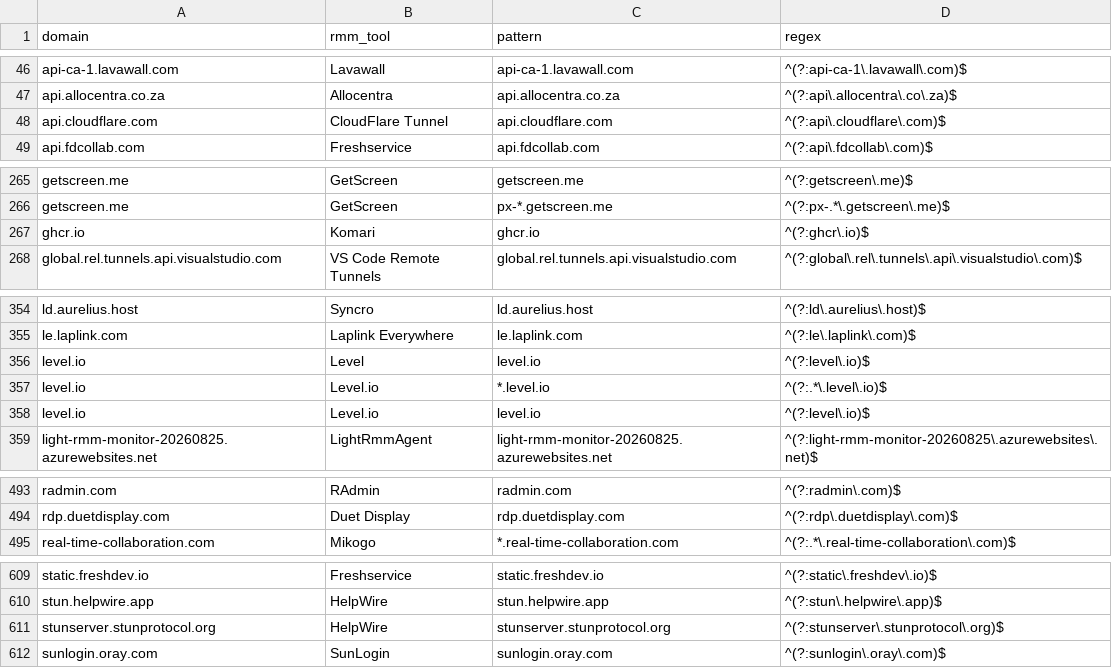
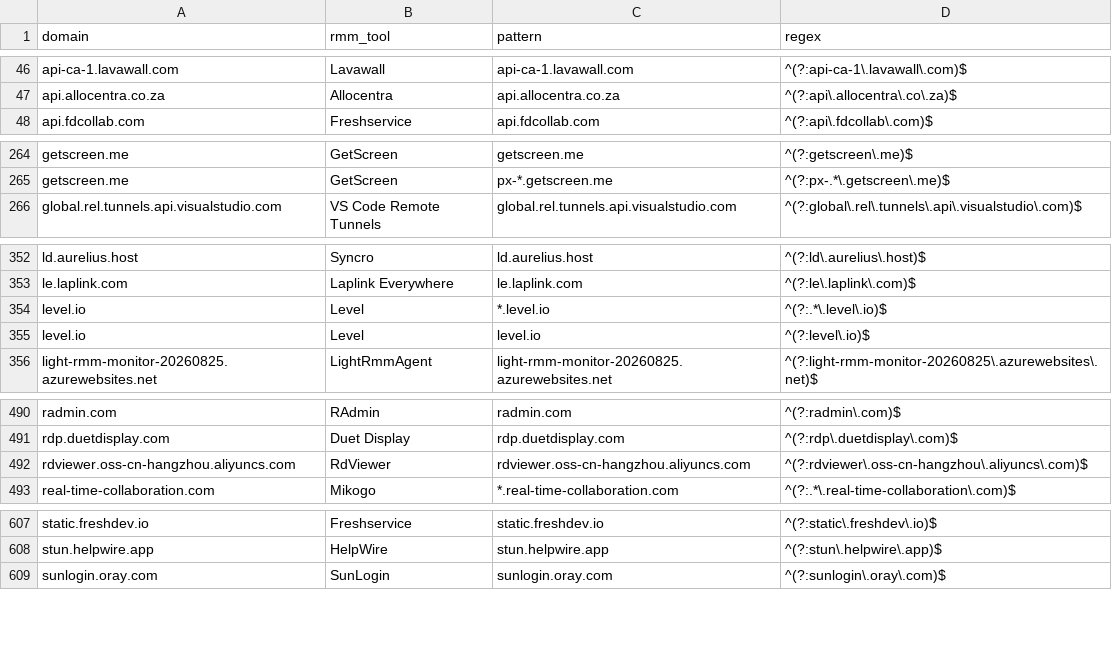
Before and after one commit to NyxLab-Research/loldrivers-lolrmm-mirror, a CSV file: data/lolrmm_domains.csv, drawn as a sheet; only a part is shown, gaps mark what is left out; the diff covers the shown part only.

```diff
--- a/data/lolrmm_domains.csv
+++ b/data/lolrmm_domains.csv
@@ -47,3 +47,2 @@ api-ca-1.lavawall.com,Lavawall,api-ca-1.lavawall.com,^(?:api-ca-1\.lavawall\.com
 api.allocentra.co.za,Allocentra,api.allocentra.co.za,^(?:api\.allocentra\.co\.za)$
-api.cloudflare.com,CloudFlare Tunnel,api.cloudflare.com,^(?:api\.cloudflare\.com)$
 api.fdcollab.com,Freshservice,api.fdcollab.com,^(?:api\.fdcollab\.com)$
@@ -266,3 +265,2 @@ getscreen.me,GetScreen,getscreen.me,^(?:getscreen\.me)$
 getscreen.me,GetScreen,px-*.getscreen.me,^(?:px-.*\.getscreen\.me)$
-ghcr.io,Komari,ghcr.io,^(?:ghcr\.io)$
 global.rel.tunnels.api.visualstudio.com,VS Code Remote Tunnels,global.rel.tunnels.api.visualstudio.com,^(?:global\.rel\.tunnels\.api\.visualstudio\.com)$
@@ -355,5 +353,4 @@ ld.aurelius.host,Syncro,ld.aurelius.host,^(?:ld\.aurelius\.host)$
 le.laplink.com,Laplink Everywhere,le.laplink.com,^(?:le\.laplink\.com)$
+level.io,Level,*.level.io,^(?:.*\.level\.io)$
 level.io,Level,level.io,^(?:level\.io)$
-level.io,Level.io,*.level.io,^(?:.*\.level\.io)$
-level.io,Level.io,level.io,^(?:level\.io)$
 light-rmm-monitor-20260825.azurewebsites.net,LightRmmAgent,light-rmm-monitor-20260825.azurewebsites.net,^(?:light-rmm-monitor-20260825\.azurewebsites\.net)$
@@ -494,2 +491,3 @@ radmin.com,RAdmin,radmin.com,^(?:radmin\.com)$
 rdp.duetdisplay.com,Duet Display,rdp.duetdisplay.com,^(?:rdp\.duetdisplay\.com)$
+rdviewer.oss-cn-hangzhou.aliyuncs.com,RdViewer,rdviewer.oss-cn-hangzhou.aliyuncs.com,^(?:rdviewer\.oss-cn-hangzhou\.aliyuncs\.com)$
 real-time-collaboration.com,Mikogo,*.real-time-collaboration.com,^(?:.*\.real-time-collaboration\.com)$
@@ -610,3 +608,2 @@ static.freshdev.io,Freshservice,static.freshdev.io,^(?:static\.freshdev\.io)$
 stun.helpwire.app,HelpWire,stun.helpwire.app,^(?:stun\.helpwire\.app)$
-stunserver.stunprotocol.org,HelpWire,stunserver.stunprotocol.org,^(?:stunserver\.stunprotocol\.org)$
 sunlogin.oray.com,SunLogin,sunlogin.oray.com,^(?:sunlogin\.oray\.com)$
```
Also changed, not shown: 1 removed row elsewhere in this file, data/rmm_discovery_indicators.csv, 4 other files.
